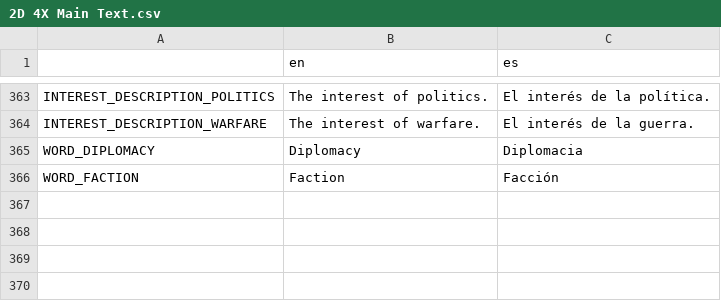
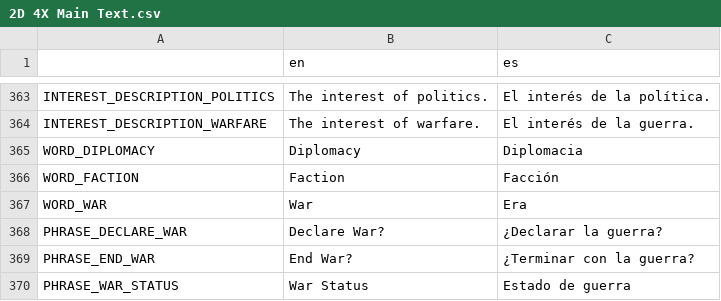
Before and after one commit to lordhaywire/2D-4X, a CSV file: Localization/2D 4X Main Text.csv, drawn as a sheet; only a part is shown, gaps mark what is left out.

```diff
--- a/Localization/2D 4X Main Text.csv
+++ b/Localization/2D 4X Main Text.csv
@@ -366 +366,5 @@ WORD_DIPLOMACY,Diplomacy,Diplomacia
 WORD_FACTION,Faction,Facción
+WORD_WAR,War,Era
+PHRASE_DECLARE_WAR,Declare War?,¿Declarar la guerra?
+PHRASE_END_WAR,End War?,¿Terminar con la guerra?
+PHRASE_WAR_STATUS,War Status,Estado de guerra
```
Also changed, not shown: 26 other files.
